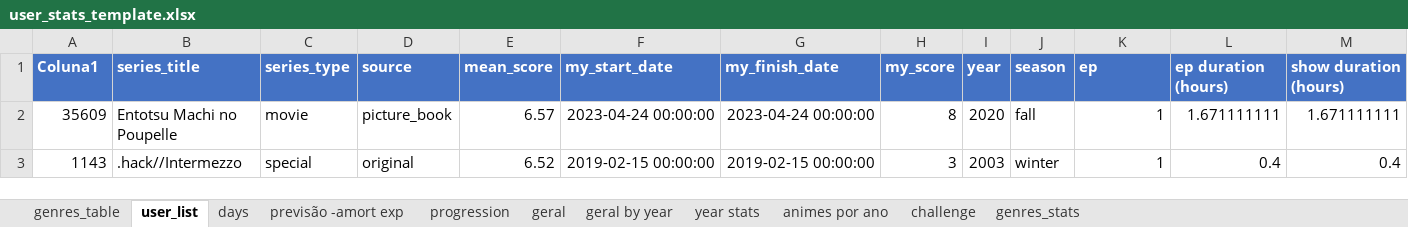
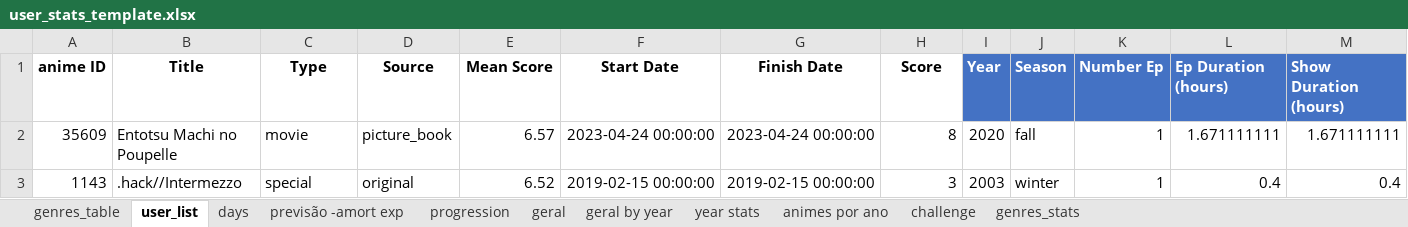
Before and after one commit to smemorato/MAL_stats, an Excel workbook: user_stats_template.xlsx, sheet user_list, drawn as a sheet; only a part is shown; values as stored, in another font and other column widths than the file's, no borders; table styles not drawn; removed rows and columns are numbered as before the commit, all else as after; rows hold the shown columns only; the diff names each change by its address in the sheet, - before the commit and + after, or states it on an @@ line.

Commit message:
clean excel template user stats

```diff
--- a/user_stats_template.xlsx (sheet user_list)
+++ b/user_stats_template.xlsx (sheet user_list)
-row 1: Coluna1 | series_title | series_type | source | mean_score | my_start_date | my_finish_date | my_score | year | season | ep | ep duration (hours) | show duration (hours)
+row 1: anime ID | Title | Type | Source | Mean Score | Start Date | Finish Date | Score | Year | Season | Number Ep | Ep Duration (hours) | Show Duration (hours)
```
Also changed, not shown: sheet geral by year, sheet genres_table, sheet progression, sheet geral, sheet days, sheet challenge, 2 more sheets, formulas that keep their value, charts or pictures.
